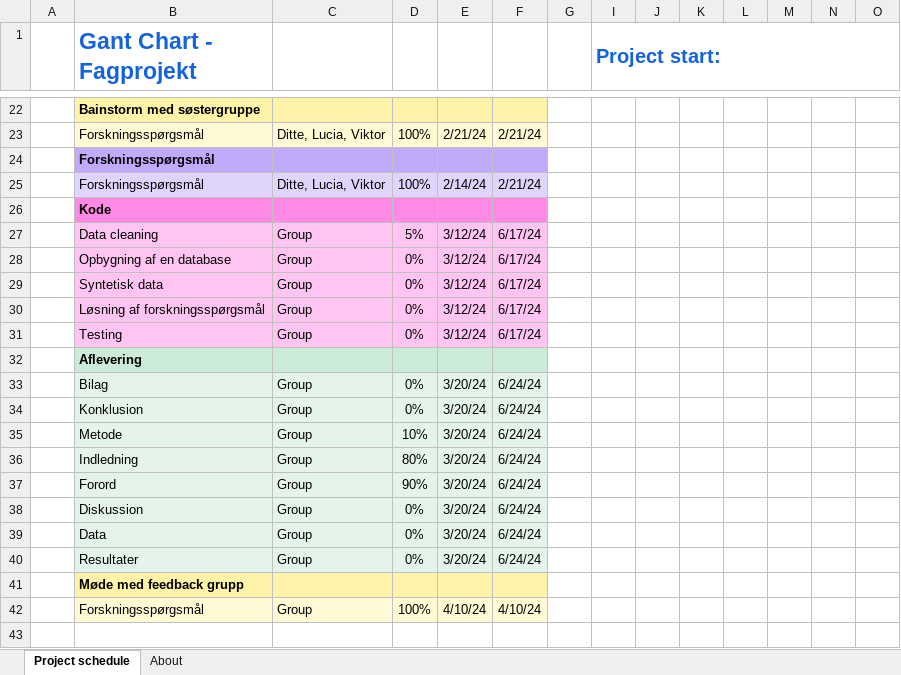
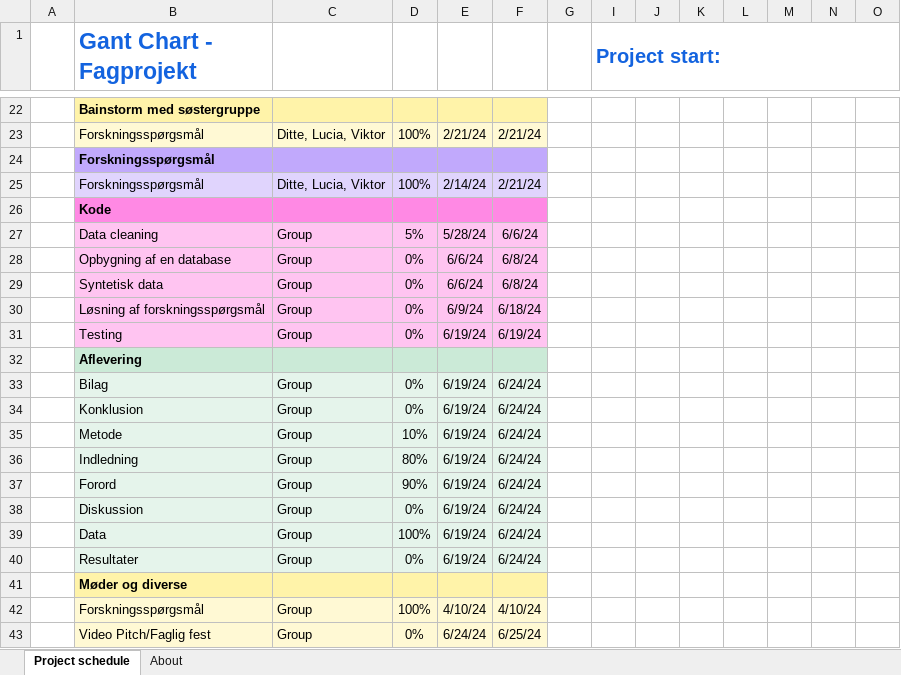
Before and after one commit to DitteGilsfeldt/Organ_Failure_Following_Cardiac_Surgery, an Excel workbook: Resources/Simple_Gantt_chart.xlsx, sheet Project schedule, drawn as a sheet; only a part is shown, gaps mark what is left out; values as stored, in another font and other column widths than the file's, no borders; conditional formats not drawn; rows hold the shown columns only; the diff names each change by its address in the sheet, - before the commit and + after, or states it on an @@ line.

Commit message:
Updated gantt chart

```diff
--- a/Resources/Simple_Gantt_chart.xlsx (sheet Project schedule)
+++ b/Resources/Simple_Gantt_chart.xlsx (sheet Project schedule)
-E27: 3/12/24
+E27: 5/28/24
-F27: 6/17/24
+F27: 6/6/24
-E28:E29: 3/12/24
+E28:E29: 6/6/24
-F28:F29: 6/17/24
+F28:F29: 6/8/24
-E30: 3/12/24
+E30: 6/9/24
-F30: 6/17/24
+F30: 6/18/24
-E31: 3/12/24
+E31: 6/19/24
-F31: 6/17/24
+F31: 6/19/24
-E33:E40: 3/20/24
+E33:E40: 6/19/24
-D39: 0%
+D39: 100%
-B41 (Gant Chart - Fagprojekt): Møde med feedback grupp
+B41 (Gant Chart - Fagprojekt): Møder og diverse
+row 43:  | Video Pitch/Faglig fest | Group | 0% | 6/24/24 | 6/25/24
```
Also changed, not shown: hidden cells.
